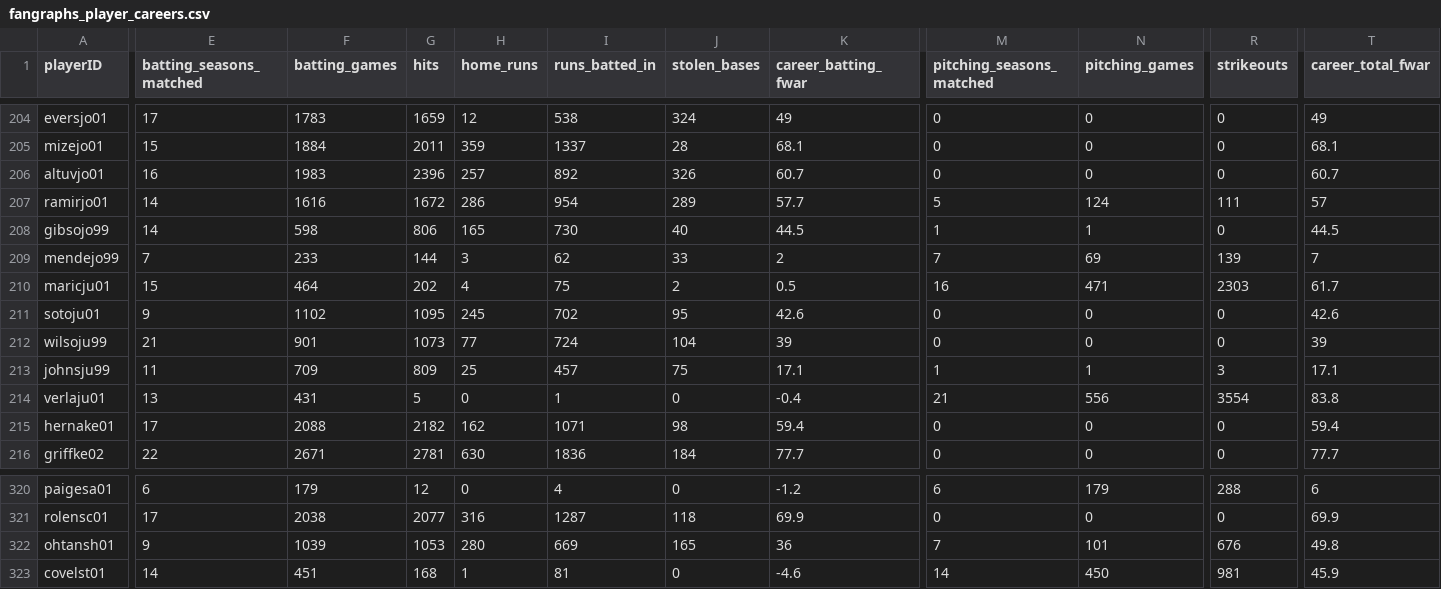
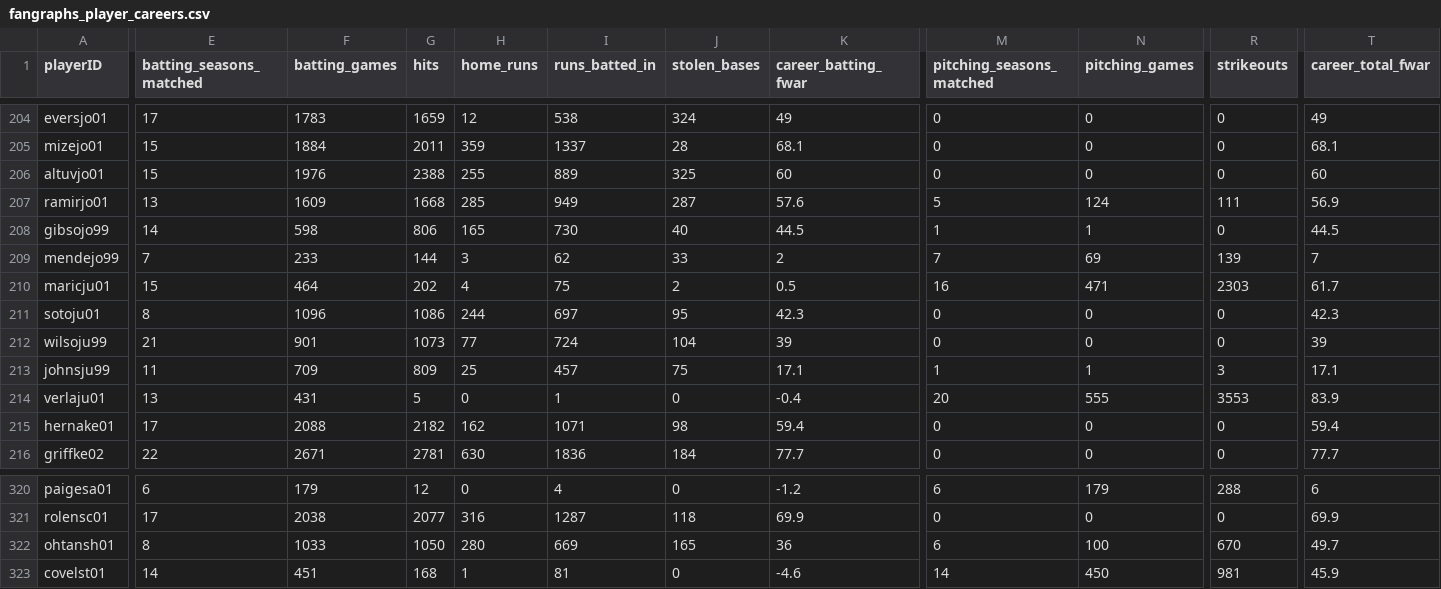
Before and after one commit to D3DataScience/Hall_Ledger, a CSV file: data/fangraphs_player_careers.csv, drawn as a sheet; only a part is shown, gaps mark what is left out; the diff covers the shown part only; the diff names each change by its address in the sheet, - before the commit and + after, or states it on an @@ line.

```diff
--- a/data/fangraphs_player_careers.csv
+++ b/data/fangraphs_player_careers.csv
-E206 (batting_seasons_matched): 16
+E206 (batting_seasons_matched): 15
-F206 (batting_games): 1983
+F206 (batting_games): 1976
-G206 (hits): 2396
+G206 (hits): 2388
-H206 (home_runs): 257
+H206 (home_runs): 255
-I206 (runs_batted_in): 892
+I206 (runs_batted_in): 889
-J206 (stolen_bases): 326
+J206 (stolen_bases): 325
-K206 (career_batting_fwar): 60.7
+K206 (career_batting_fwar): 60
-T206 (career_total_fwar): 60.7
+T206 (career_total_fwar): 60
-E207 (batting_seasons_matched): 14
+E207 (batting_seasons_matched): 13
-F207 (batting_games): 1616
+F207 (batting_games): 1609
-G207 (hits): 1672
+G207 (hits): 1668
-H207 (home_runs): 286
+H207 (home_runs): 285
-I207 (runs_batted_in): 954
+I207 (runs_batted_in): 949
-J207 (stolen_bases): 289
+J207 (stolen_bases): 287
-K207 (career_batting_fwar): 57.7
+K207 (career_batting_fwar): 57.6
-T207 (career_total_fwar): 57
+T207 (career_total_fwar): 56.9
-E211 (batting_seasons_matched): 9
+E211 (batting_seasons_matched): 8
-F211 (batting_games): 1102
+F211 (batting_games): 1096
-G211 (hits): 1095
+G211 (hits): 1086
-H211 (home_runs): 245
+H211 (home_runs): 244
-I211 (runs_batted_in): 702
+I211 (runs_batted_in): 697
-K211 (career_batting_fwar): 42.6
+K211 (career_batting_fwar): 42.3
-T211 (career_total_fwar): 42.6
+T211 (career_total_fwar): 42.3
-M214 (pitching_seasons_matched): 21
+M214 (pitching_seasons_matched): 20
-N214 (pitching_games): 556
+N214 (pitching_games): 555
-R214 (strikeouts): 3554
+R214 (strikeouts): 3553
-T214 (career_total_fwar): 83.8
+T214 (career_total_fwar): 83.9
-E322 (batting_seasons_matched): 9
+E322 (batting_seasons_matched): 8
-F322 (batting_games): 1039
+F322 (batting_games): 1033
-G322 (hits): 1053
+G322 (hits): 1050
-M322 (pitching_seasons_matched): 7
+M322 (pitching_seasons_matched): 6
-N322 (pitching_games): 101
+N322 (pitching_games): 100
-R322 (strikeouts): 676
+R322 (strikeouts): 670
-T322 (career_total_fwar): 49.8
+T322 (career_total_fwar): 49.7
```
Also changed, not shown: 116 edited cells elsewhere in this file, data/fangraphs_pitching_seasons.csv, data/fangraphs_player_coverage.csv, 23 other files.
